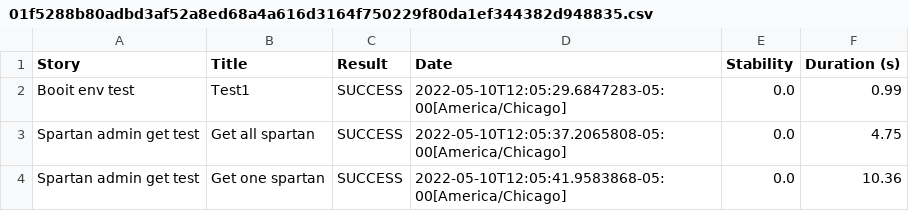
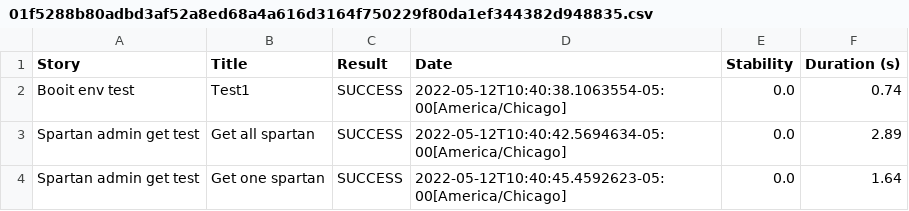
Before and after one commit to MuhammetCharyyev/B25_SerenityProject_Muhammet, a CSV file: target/site/serenity/01f5288b80adbd3af52a8ed68a4a616d3164f750229f80da1ef344382d948835.csv, drawn as a sheet.

Commit message:
API_Serenity_day2

```diff
--- a/target/site/serenity/01f5288b80adbd3af52a8ed68a4a616d3164f750229f80da1ef344382d948835.csv
+++ b/target/site/serenity/01f5288b80adbd3af52a8ed68a4a616d3164f750229f80da1ef344382d948835.csv
@@ -1,4 +1,4 @@
 "Story","Title","Result","Date","Stability","Duration (s)"
-"Booit env test","Test1","SUCCESS","2022-05-10T12:05:29.6847283-05:00[America/Chicago]","0.0","0.99"
-"Spartan admin get test","Get all spartan","SUCCESS","2022-05-10T12:05:37.2065808-05:00[America/Chicago]","0.0","4.75"
-"Spartan admin get test","Get one spartan","SUCCESS","2022-05-10T12:05:41.9583868-05:00[America/Chicago]","0.0","10.36"
+"Booit env test","Test1","SUCCESS","2022-05-12T10:40:38.1063554-05:00[America/Chicago]","0.0","0.74"
+"Spartan admin get test","Get all spartan","SUCCESS","2022-05-12T10:40:42.5694634-05:00[America/Chicago]","0.0","2.89"
+"Spartan admin get test","Get one spartan","SUCCESS","2022-05-12T10:40:45.4592623-05:00[America/Chicago]","0.0","1.64"
```
Also changed, not shown: target/site/serenity/36e977e8c5ae79331c1ae3a33f04528e05d13e057de6172d4ab9428d1c1703e8.csv, target/site/serenity/471489b75c16538e115a1909dfb352932565689067a91b648c13ff2da1b926fb.csv, 42 other files.
